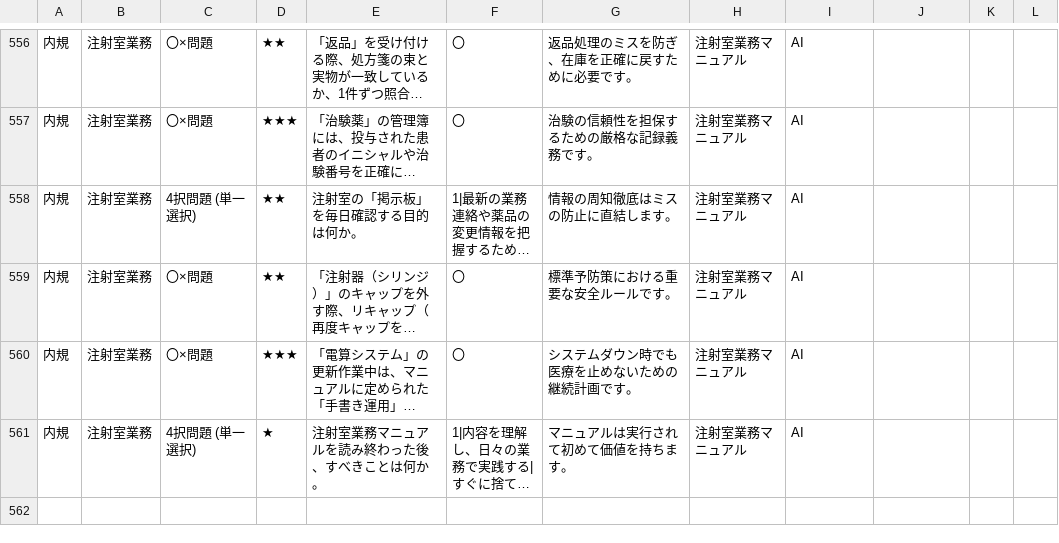
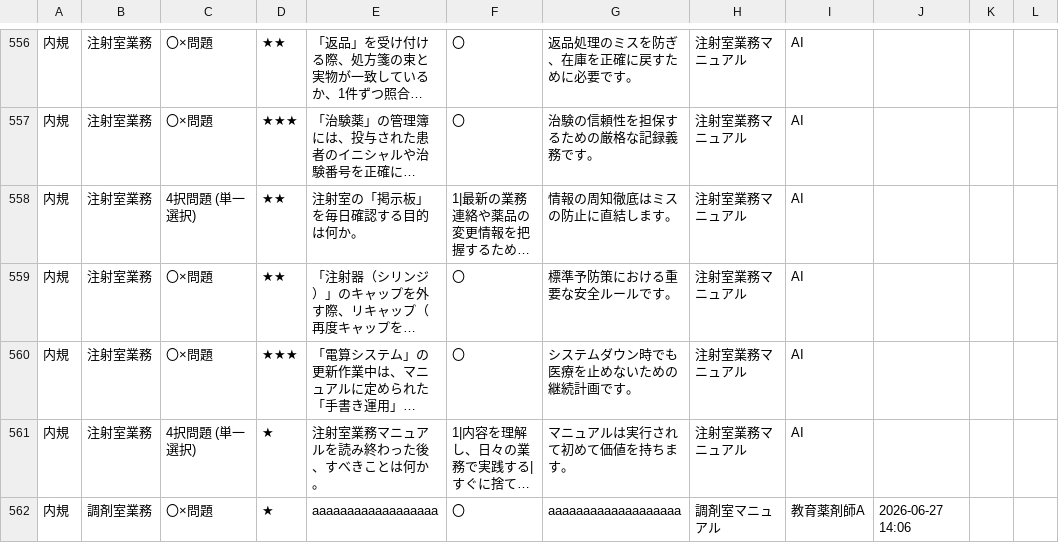
Before and after one commit to kazuitoyakuzai2021/P-Quest, a CSV file: assets/spread_data/questions.csv, drawn as a sheet; only a part is shown, gaps mark what is left out; long unchanged cells end in …; the diff names each change by its address in the sheet, - before the commit and + after, or states it on an @@ line.

Commit message:
Sync: assets/spread_data/questions.csv

```diff
--- a/assets/spread_data/questions.csv
+++ b/assets/spread_data/questions.csv
+row 562: 内規 | 調剤室業務 | 〇×問題 | ★ | aaaaaaaaaaaaaaaaaa | 〇 | aaaaaaaaaaaaaaaaaaa | 調剤室マニュアル | 教育薬剤師A | 2026-06-27 14:06
```
